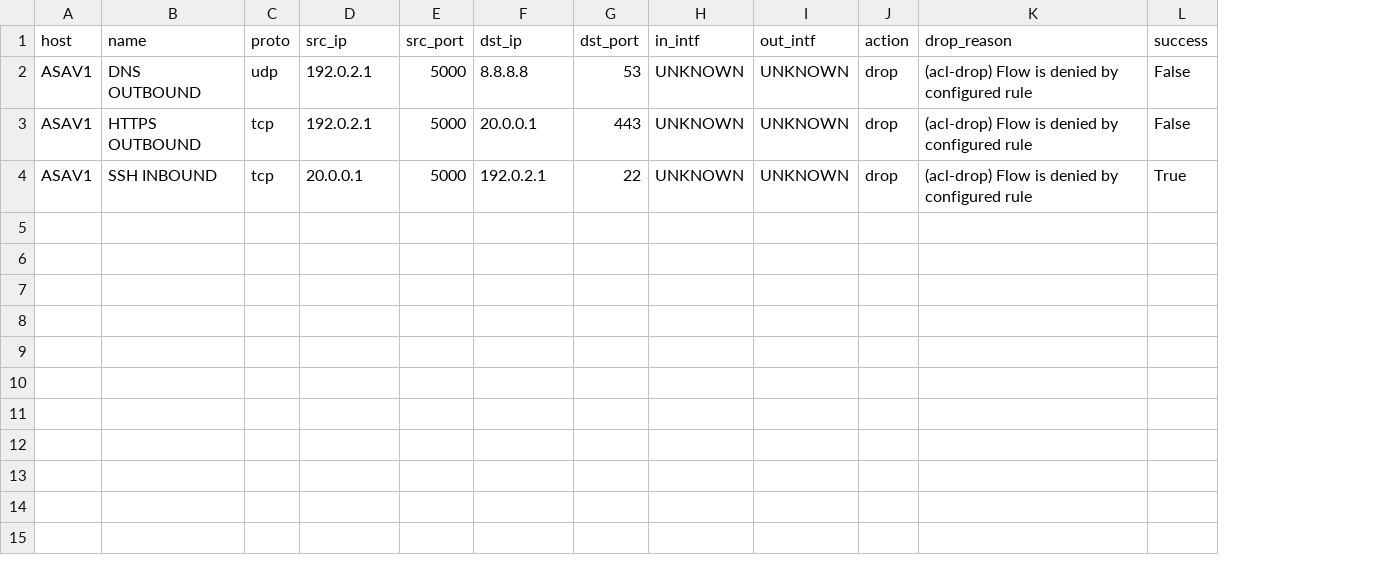
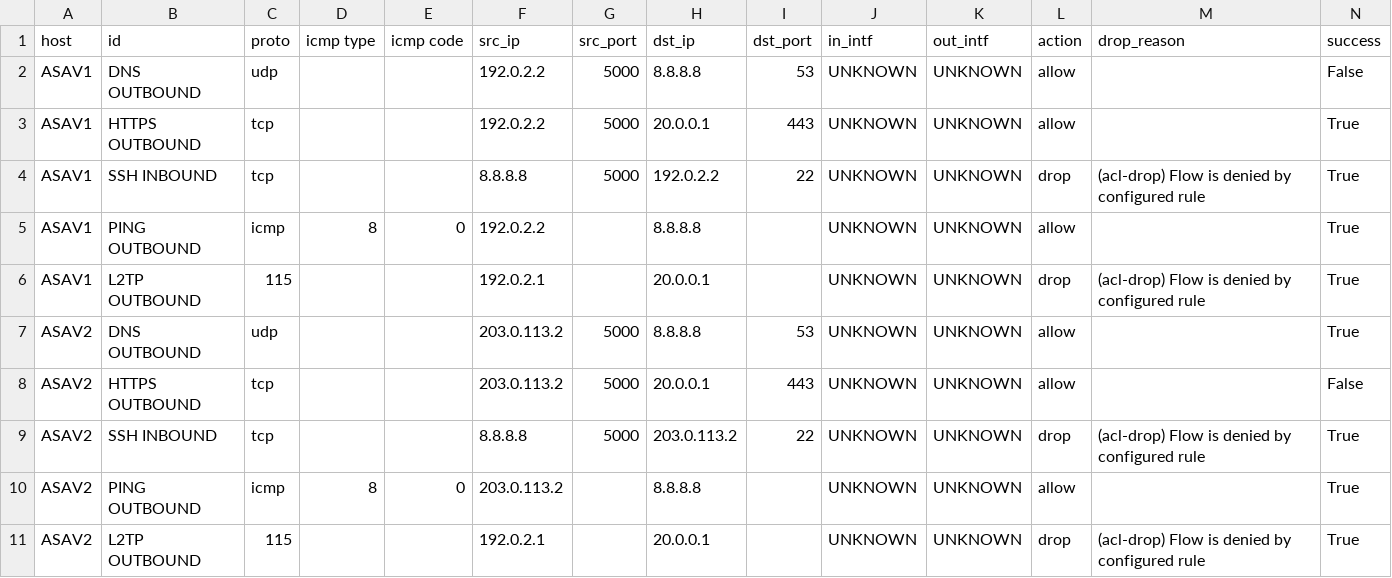
Before and after one commit to nickrusso42518/narc, a CSV file: samples/style_csv.csv, drawn as a sheet; addresses are those after the commit; the diff names each change by its address in the sheet, - before the commit and + after, or states it on an @@ line.

```diff
--- a/samples/style_csv.csv
+++ b/samples/style_csv.csv
+column D (icmp type), empty
+column E (icmp code), empty
-B1: name
+B1: id
-F2:F3 (src_ip): 192.0.2.1
+F2:F3 (src_ip): 192.0.2.2
-L2:L3 (action): drop
+L2:L3 (action): allow
-M2:M3 (drop_reason): (acl-drop) Flow is denied by configured rule
+M2:M3 (drop_reason): (empty)
-N3 (success): False
+N3 (success): True
-F4 (src_ip): 20.0.0.1
+F4 (src_ip): 8.8.8.8
-H4 (dst_ip): 192.0.2.1
+H4 (dst_ip): 192.0.2.2
+row 5: ASAV1 | PING OUTBOUND | icmp | 8 | 0 | 192.0.2.2 |  | 8.8.8.8 |  | UNKNOWN | UNKNOWN | allow |  | True
+row 6: ASAV1 | L2TP OUTBOUND | 115 |  |  | 192.0.2.1 |  | 20.0.0.1 |  | UNKNOWN | UNKNOWN | drop | (acl-drop) Flow is denied by configured rule | True
+row 7: ASAV2 | DNS OUTBOUND | udp |  |  | 203.0.113.2 | 5000 | 8.8.8.8 | 53 | UNKNOWN | UNKNOWN | allow |  | True
+row 8: ASAV2 | HTTPS OUTBOUND | tcp |  |  | 203.0.113.2 | 5000 | 20.0.0.1 | 443 | UNKNOWN | UNKNOWN | allow |  | False
+row 9: ASAV2 | SSH INBOUND | tcp |  |  | 8.8.8.8 | 5000 | 203.0.113.2 | 22 | UNKNOWN | UNKNOWN | drop | (acl-drop) Flow is denied by configured rule | True
+row 10: ASAV2 | PING OUTBOUND | icmp | 8 | 0 | 203.0.113.2 |  | 8.8.8.8 |  | UNKNOWN | UNKNOWN | allow |  | True
+row 11: ASAV2 | L2TP OUTBOUND | 115 |  |  | 192.0.2.1 |  | 20.0.0.1 |  | UNKNOWN | UNKNOWN | drop | (acl-drop) Flow is denied by configured rule | True
```
Also changed, not shown: 10 other files.
